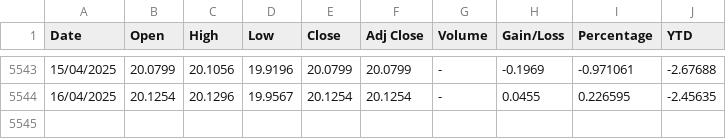
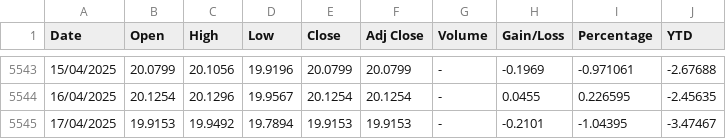
Before and after one commit to juanjmtzs/Mexican-Market-Stats, a CSV file: MXNUSD_HISTORY.csv, drawn as a sheet; only a part is shown, gaps mark what is left out.

```diff
--- a/MXNUSD_HISTORY.csv
+++ b/MXNUSD_HISTORY.csv
@@ -5544 +5544,2 @@
 16/04/2025,20.1254,20.1296,19.9567,20.1254,20.1254,-,0.0455,0.226595,-2.45635
+17/04/2025,19.9153,19.9492,19.7894,19.9153,19.9153,-,-0.2101,-1.04395,-3.47467
```
Also changed, not shown: BRLUSD_HISTORY.csv, MarketShareHistoryBMV.csv, 5 other files.
